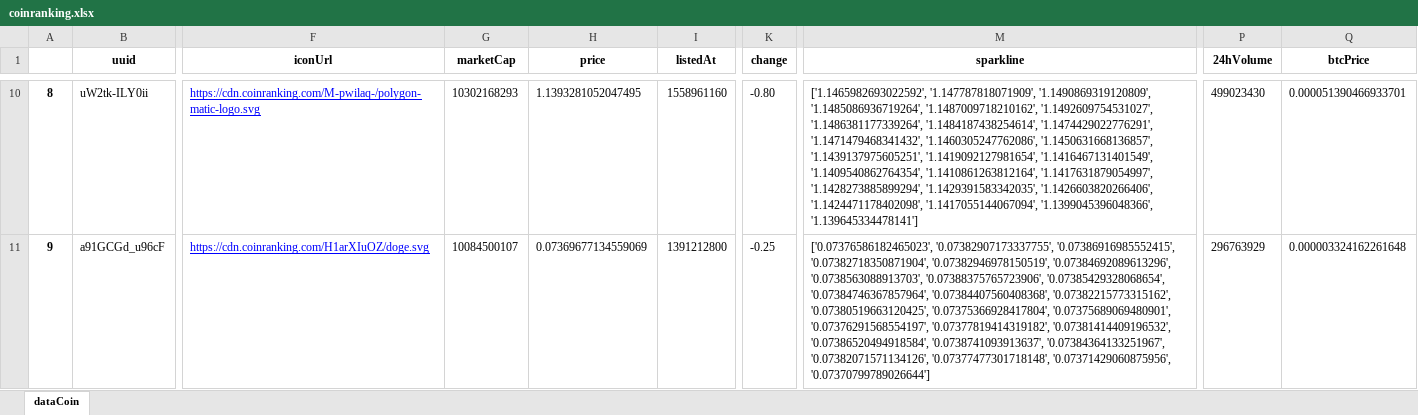
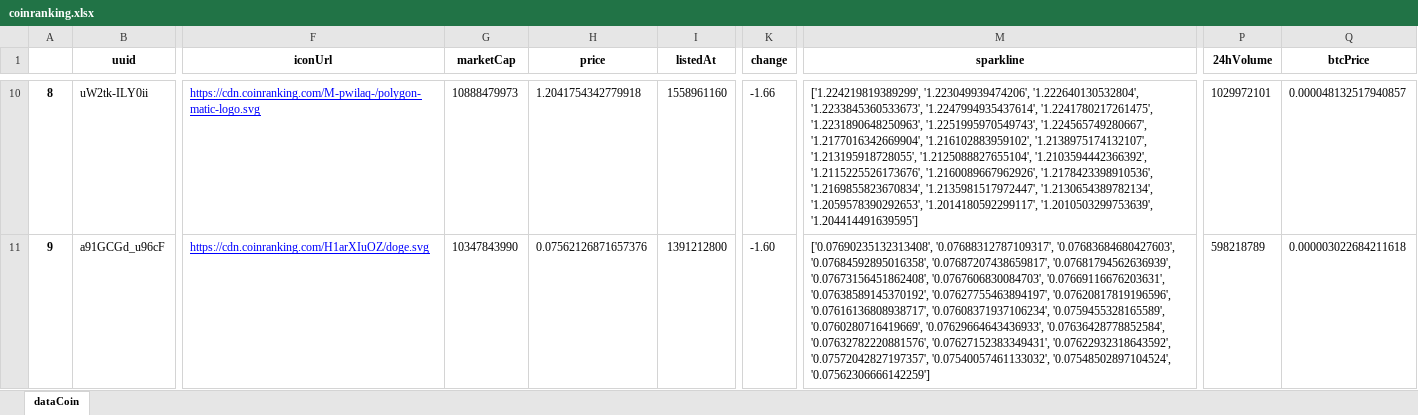
Before and after one commit to Ploiiiz/Software-Dev-2, an Excel workbook: coinranking.xlsx, sheet dataCoin, drawn as a sheet; only a part is shown, gaps mark what is left out; values as stored, in another font and other column widths than the file's, no borders; the diff covers the shown part only; the diff names each change by its address in the sheet, - before the commit and + after, or states it on an @@ line.

```diff
--- a/coinranking.xlsx (sheet dataCoin)
+++ b/coinranking.xlsx (sheet dataCoin)
-G10 (marketCap): 10302168293
+G10 (marketCap): 10888479973
-H10 (price): 1.1393281052047495
+H10 (price): 1.2041754342779918
-K10 (change): -0.80
+K10 (change): -1.66
-M10 (sparkline): ['1.1465982693022592', '1.147787818071909', '1.1490869319120809', '1.1485086936719264', '1.1487009718210162', '1.1492609754531027', '1.1486381177339264', '1.1484187438254614', '1.1474429022776291', '1.1471479468341432', '1.1460305247762086', '1.1450631668136857', '1.1439137975605251', '1.1419092127981654', '1.1416467131401549', '1.1409540862764354', '1.1410861263812164', '1.1417631879054997', '1.1428273885899294', '1.1429391583342035', '1.1426603820266406', '1.1424471178402098', '1.1417055144067094', '1.1399045396048366', '1.139645334478141']
+M10 (sparkline): ['1.224219819389299', '1.223049939474206', '1.222640130532804', '1.2233845360533673', '1.2247994935437614', '1.2241780217261475', '1.2231890648250963', '1.2251995970549743', '1.224565749280667', '1.2177016342669904', '1.216102883959102', '1.2138975174132107', '1.213195918728055', '1.2125088827655104', '1.2103594442366392', '1.2115225526173676', '1.2160089667962926', '1.2178423398910536', '1.2169855823670834', '1.2135981517972447', '1.2130654389782134', '1.2059578390292653', '1.2014180592299117', '1.2010503299753639', '1.204414491639595']
-P10 (24hVolume): 499023430
+P10 (24hVolume): 1029972101
-Q10 (btcPrice): 0.000051390466933701
+Q10 (btcPrice): 0.000048132517940857
-G11 (marketCap): 10084500107
+G11 (marketCap): 10347843990
-H11 (price): 0.07369677134559069
+H11 (price): 0.07562126871657376
-K11 (change): -0.25
+K11 (change): -1.60
-M11 (sparkline): ['0.07376586182465023', '0.07382907173337755', '0.07386916985552415', '0.07382718350871904', '0.07382946978150519', '0.07384692089613296', '0.0738563088913703', '0.07388375765723906', '0.07385429328068654', '0.07384746367857964', '0.07384407560408368', '0.07382215773315162', '0.07380519663120425', '0.07375366928417804', '0.07375689069480901', '0.07376291568554197', '0.07377819414319182', '0.07381414409196532', '0.07386520494918584', '0.0738741093913637', '0.07384364133251967', '0.07382071571134126', '0.07377477301718148', '0.07371429060875956', '0.07370799789026644']
+M11 (sparkline): ['0.07690235132313408', '0.07688312787109317', '0.07683684680427603', '0.07684592895016358', '0.07687207438659817', '0.07681794562636939', '0.07673156451862408', '0.0767606830084703', '0.07669116676203631', '0.07638589145370192', '0.07627755463894197', '0.07620817819196596', '0.07616136808938717', '0.07608371937106234', '0.0759455328165589', '0.0760280716419669', '0.07629664643436933', '0.07636428778852584', '0.07632782220881576', '0.07627152383349431', '0.07622932318643592', '0.07572042827197357', '0.07540057461133032', '0.07548502897104524', '0.07562306666142259']
-P11 (24hVolume): 296763929
+P11 (24hVolume): 598218789
-Q11 (btcPrice): 0.000003324162261648
+Q11 (btcPrice): 0.000003022684211618
```
Also changed, not shown: 1108 edited cells elsewhere in this sheet, 2 other files.
